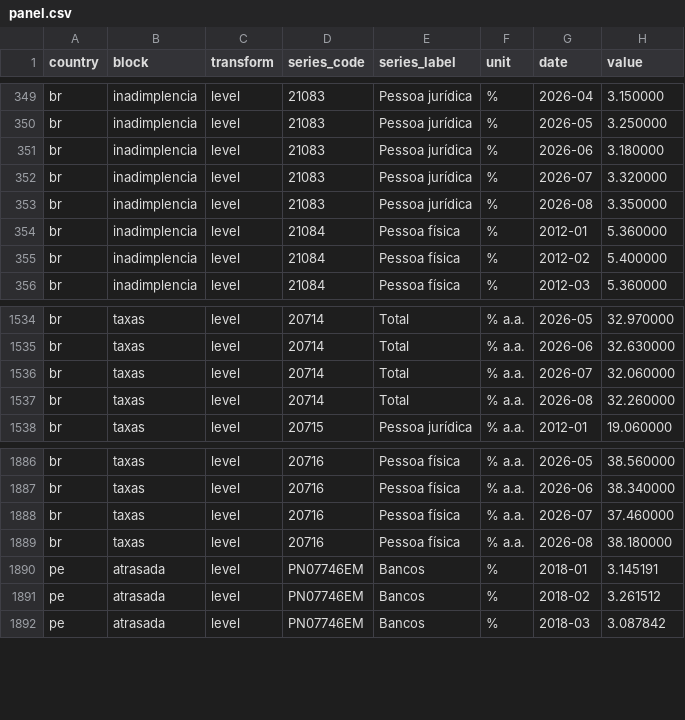
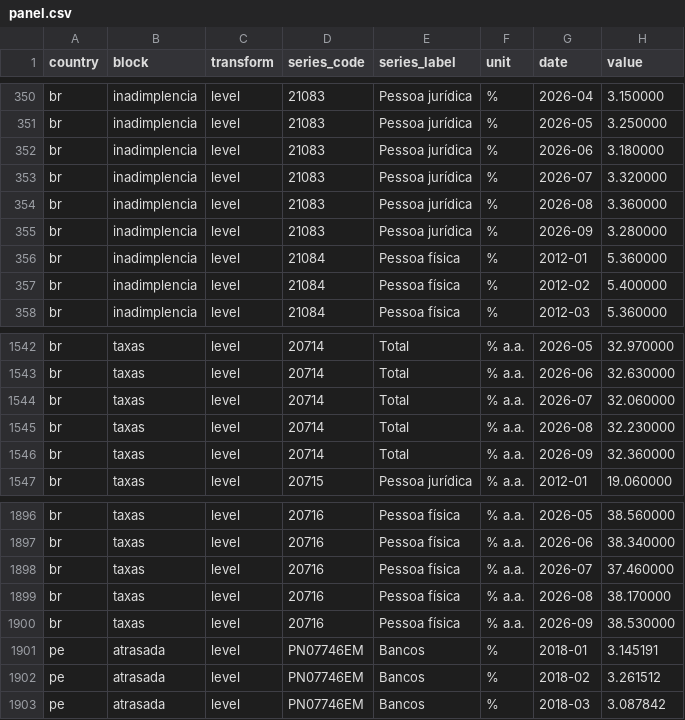
Before and after one commit to eduvera8/latam-credit-monitor, a CSV file: data/panel.csv, drawn as a sheet; only a part is shown, gaps mark what is left out; the diff covers the shown part only.

```diff
--- a/data/panel.csv
+++ b/data/panel.csv
@@ -352,3 +353,4 @@ br,inadimplencia,level,21083,Pessoa jurídica,%,2026-06,3.180000
 br,inadimplencia,level,21083,Pessoa jurídica,%,2026-07,3.320000
-br,inadimplencia,level,21083,Pessoa jurídica,%,2026-08,3.350000
+br,inadimplencia,level,21083,Pessoa jurídica,%,2026-08,3.360000
+br,inadimplencia,level,21083,Pessoa jurídica,%,2026-09,3.280000
 br,inadimplencia,level,21084,Pessoa física,%,2012-01,5.360000
@@ -1536,3 +1544,4 @@ br,taxas,level,20714,Total,% a.a.,2026-06,32.630000
 br,taxas,level,20714,Total,% a.a.,2026-07,32.060000
-br,taxas,level,20714,Total,% a.a.,2026-08,32.260000
+br,taxas,level,20714,Total,% a.a.,2026-08,32.230000
+br,taxas,level,20714,Total,% a.a.,2026-09,32.360000
 br,taxas,level,20715,Pessoa jurídica,% a.a.,2012-01,19.060000
@@ -1888,3 +1898,4 @@ br,taxas,level,20716,Pessoa física,% a.a.,2026-06,38.340000
 br,taxas,level,20716,Pessoa física,% a.a.,2026-07,37.460000
-br,taxas,level,20716,Pessoa física,% a.a.,2026-08,38.180000
+br,taxas,level,20716,Pessoa física,% a.a.,2026-08,38.170000
+br,taxas,level,20716,Pessoa física,% a.a.,2026-09,38.530000
 pe,atrasada,level,PN07746EM,Bancos,%,2018-01,3.145191
```
Also changed, not shown: 8 added rows and 20 edited cells elsewhere in this file, data/raw/br_20539.csv, data/raw/br_20540.csv, 11 other files.
